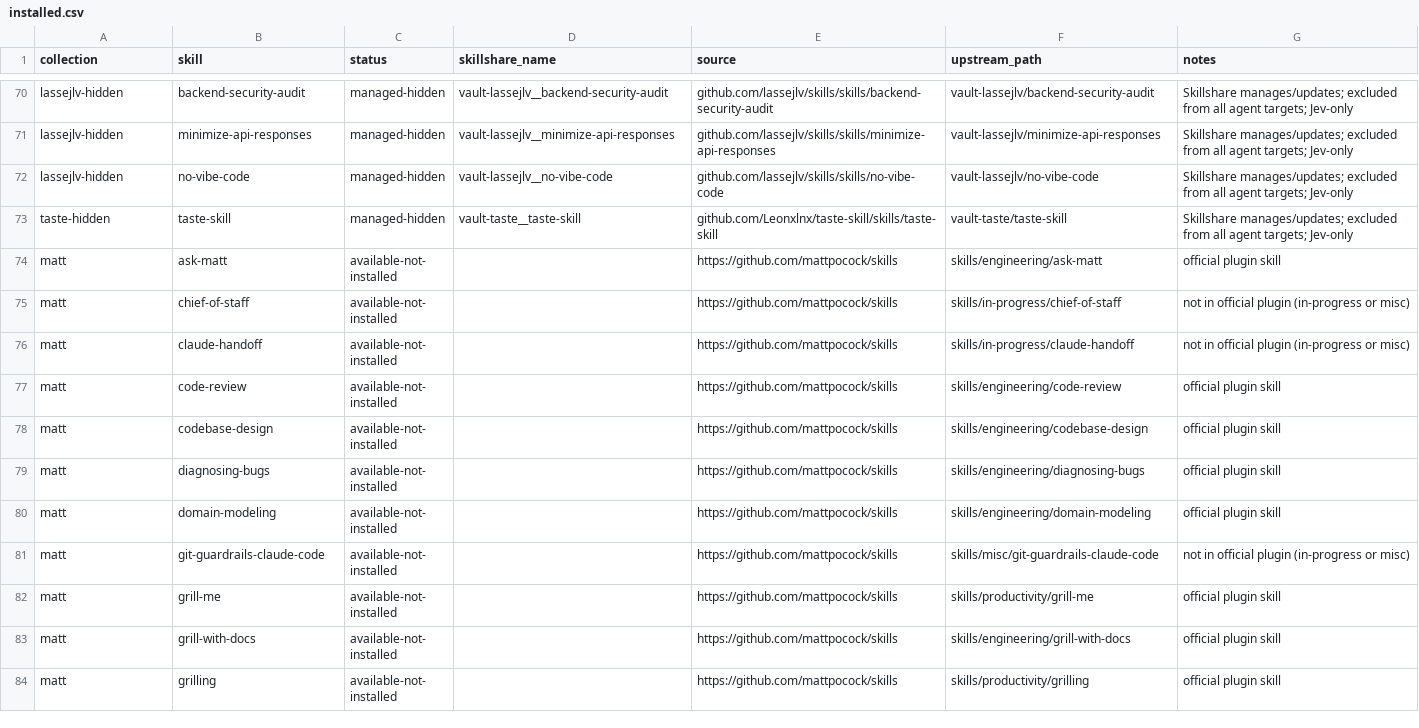
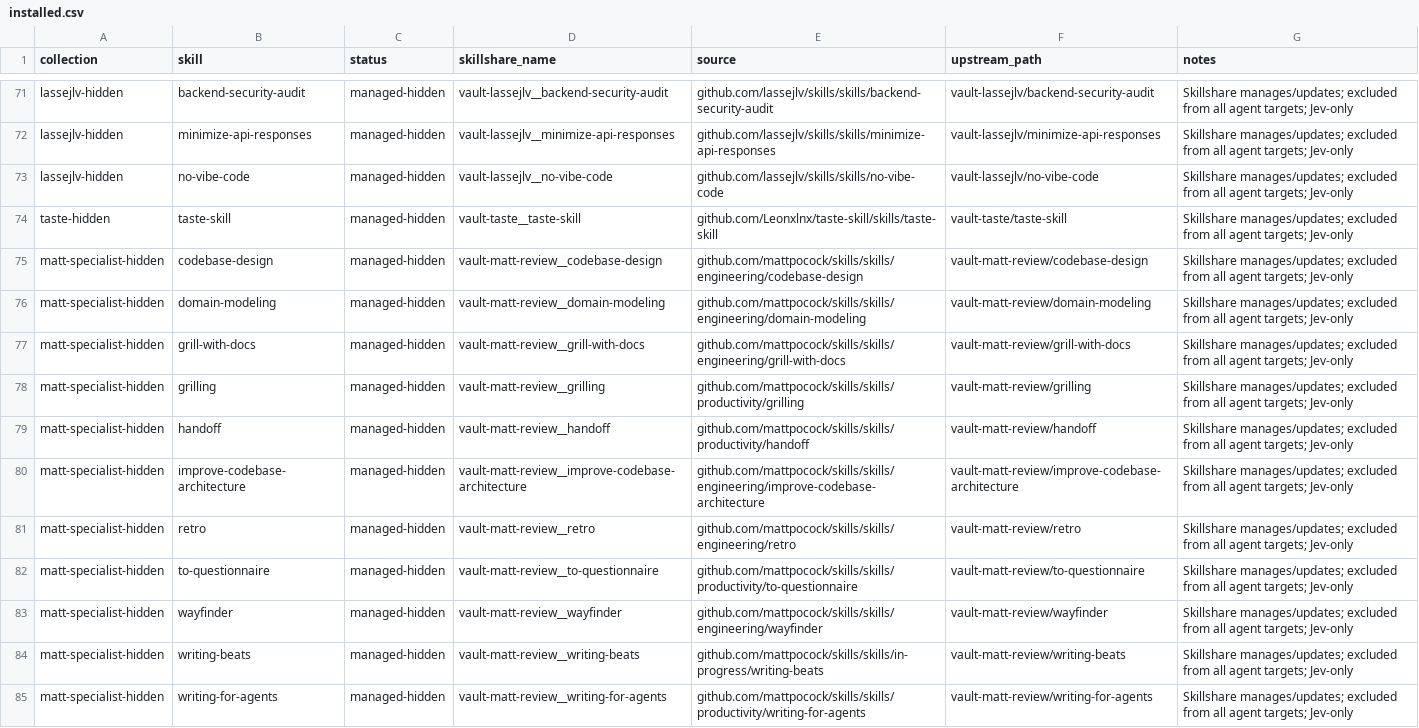
Before and after one commit to ham-zax/jevshelf, a CSV file: my-skills/installed.csv, drawn as a sheet; only a part is shown, gaps mark what is left out; the shorter side is filled out with more unchanged rows; the diff covers the shown part only; the diff names each change by its address in the sheet, - before the commit and + after, or states it on an @@ line.

Commit message:
feat(my-skills): route curated engineering and writing specialists via JevShelf

```diff
--- a/my-skills/installed.csv
+++ b/my-skills/installed.csv
+row 75: matt-specialist-hidden | codebase-design | managed-hidden | vault-matt-review__codebase-design | github.com/mattpocock/skills/skills/engineering/codebase-design | vault-matt-review/codebase-design | Skillshare manages/updates; excluded from all agent targets; Jev-only
+row 76: matt-specialist-hidden | domain-modeling | managed-hidden | vault-matt-review__domain-modeling | github.com/mattpocock/skills/skills/engineering/domain-modeling | vault-matt-review/domain-modeling | Skillshare manages/updates; excluded from all agent targets; Jev-only
+row 77: matt-specialist-hidden | grill-with-docs | managed-hidden | vault-matt-review__grill-with-docs | github.com/mattpocock/skills/skills/engineering/grill-with-docs | vault-matt-review/grill-with-docs | Skillshare manages/updates; excluded from all agent targets; Jev-only
+row 78: matt-specialist-hidden | grilling | managed-hidden | vault-matt-review__grilling | github.com/mattpocock/skills/skills/productivity/grilling | vault-matt-review/grilling | Skillshare manages/updates; excluded from all agent targets; Jev-only
+row 79: matt-specialist-hidden | handoff | managed-hidden | vault-matt-review__handoff | github.com/mattpocock/skills/skills/productivity/handoff | vault-matt-review/handoff | Skillshare manages/updates; excluded from all agent targets; Jev-only
+row 80: matt-specialist-hidden | improve-codebase-architecture | managed-hidden | vault-matt-review__improve-codebase-architecture | github.com/mattpocock/skills/skills/engineering/improve-codebase-architecture | vault-matt-review/improve-codebase-architecture | Skillshare manages/updates; excluded from all agent targets; Jev-only
+row 81: matt-specialist-hidden | retro | managed-hidden | vault-matt-review__retro | github.com/mattpocock/skills/skills/engineering/retro | vault-matt-review/retro | Skillshare manages/updates; excluded from all agent targets; Jev-only
+row 82: matt-specialist-hidden | to-questionnaire | managed-hidden | vault-matt-review__to-questionnaire | github.com/mattpocock/skills/skills/productivity/to-questionnaire | vault-matt-review/to-questionnaire | Skillshare manages/updates; excluded from all agent targets; Jev-only
+row 83: matt-specialist-hidden | wayfinder | managed-hidden | vault-matt-review__wayfinder | github.com/mattpocock/skills/skills/engineering/wayfinder | vault-matt-review/wayfinder | Skillshare manages/updates; excluded from all agent targets; Jev-only
+row 84: matt-specialist-hidden | writing-beats | managed-hidden | vault-matt-review__writing-beats | github.com/mattpocock/skills/skills/in-progress/writing-beats | vault-matt-review/writing-beats | Skillshare manages/updates; excluded from all agent targets; Jev-only
+row 85: matt-specialist-hidden | writing-for-agents | managed-hidden | vault-matt-review__writing-for-agents | github.com/mattpocock/skills/skills/productivity/writing-for-agents | vault-matt-review/writing-for-agents | Skillshare manages/updates; excluded from all agent targets; Jev-only
```
Also changed, not shown: 11 added rows elsewhere in this file, 12 other files.
